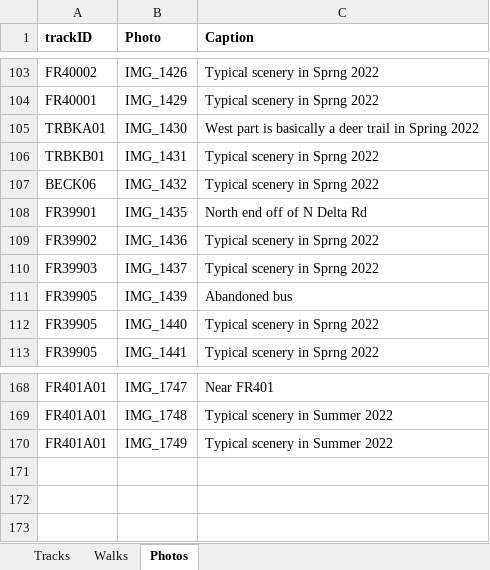
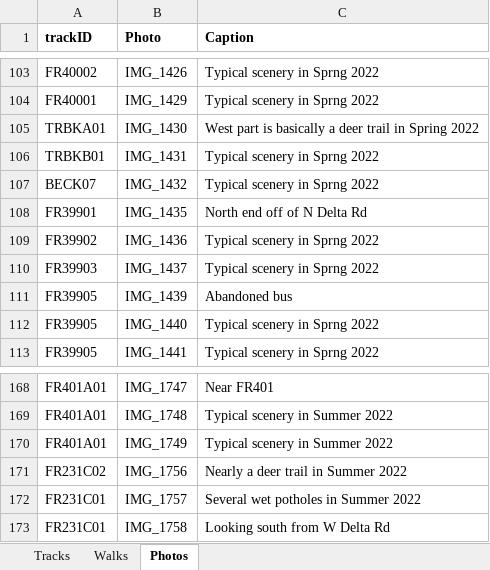
Before and after one commit to droglenc/MAPPING, an Excel workbook: Pike Chain Area/Data/Trail Mapping Info.xlsx, sheet Photos, drawn as a sheet; only a part is shown, gaps mark what is left out; values as stored, in another font and other column widths than the file's, no borders; the diff names each change by its address in the sheet, - before the commit and + after, or states it on an @@ line.

```diff
--- a/Pike Chain Area/Data/Trail Mapping Info.xlsx (sheet Photos)
+++ b/Pike Chain Area/Data/Trail Mapping Info.xlsx (sheet Photos)
-A107 (trackID): BECK06
+A107 (trackID): BECK07
+row 171: FR231C02 | IMG_1756 | Nearly a deer trail in Summer 2022
+row 172: FR231C01 | IMG_1757 | Several wet potholes in Summer 2022
+row 173: FR231C01 | IMG_1758 | Looking south from W Delta Rd
```
Also changed, not shown: sheet Tracks, sheet Walks, 31 other files.
